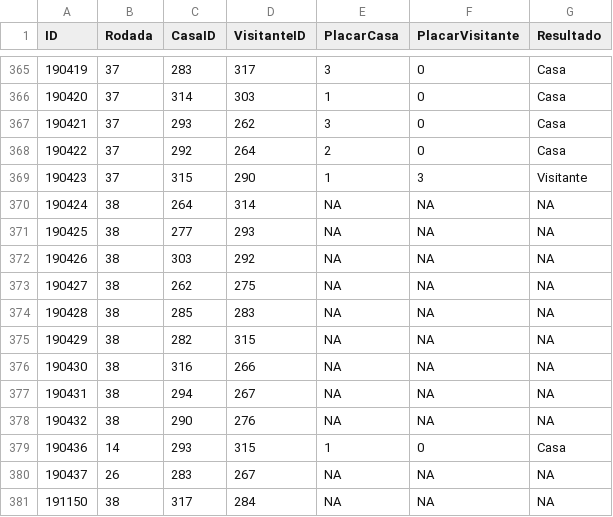
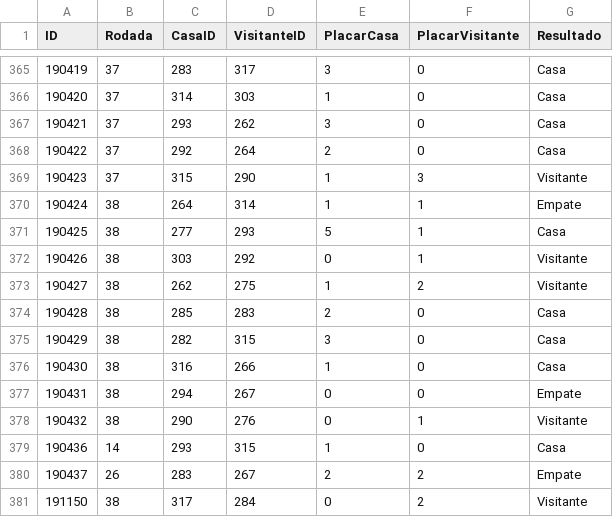
Before and after one commit to thevtm/CartolaFCDados, a CSV file: 2015/Partidas.csv, drawn as a sheet; only a part is shown, gaps mark what is left out; the diff covers the shown part only.

```diff
--- a/2015/Partidas.csv
+++ b/2015/Partidas.csv
@@ -369,13 +369,13 @@
 190423,37,315,290,1,3,"Visitante"
-190424,38,264,314,NA,NA,NA
-190425,38,277,293,NA,NA,NA
-190426,38,303,292,NA,NA,NA
-190427,38,262,275,NA,NA,NA
-190428,38,285,283,NA,NA,NA
-190429,38,282,315,NA,NA,NA
-190430,38,316,266,NA,NA,NA
-190431,38,294,267,NA,NA,NA
-190432,38,290,276,NA,NA,NA
+190424,38,264,314,1,1,"Empate"
+190425,38,277,293,5,1,"Casa"
+190426,38,303,292,0,1,"Visitante"
+190427,38,262,275,1,2,"Visitante"
+190428,38,285,283,2,0,"Casa"
+190429,38,282,315,3,0,"Casa"
+190430,38,316,266,1,0,"Casa"
+190431,38,294,267,0,0,"Empate"
+190432,38,290,276,0,1,"Visitante"
 190436,14,293,315,1,0,"Casa"
-190437,26,283,267,NA,NA,NA
-191150,38,317,284,NA,NA,NA
+190437,26,283,267,2,2,"Empate"
+191150,38,317,284,0,2,"Visitante"
```
Also changed, not shown: 27 edited cells elsewhere in this file, 2015/Atletas.csv, 2015/Clubes.csv, 3 other files.
